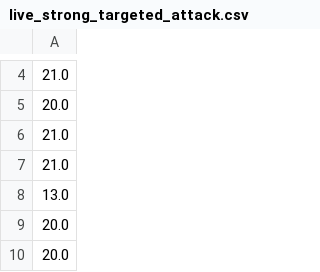
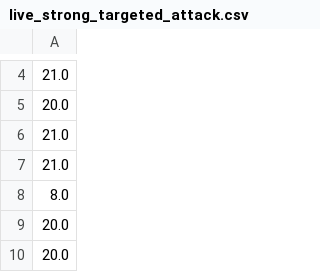
Before and after one commit to nwpuhkp/LiveAttackDrl, a CSV file: PongDqn/data_select/live_attack_test_data/live_strong_targeted_attack.csv, drawn as a sheet; only a part is shown, gaps mark what is left out.

Commit message:
update draw data

```diff
--- a/PongDqn/data_select/live_attack_test_data/live_strong_targeted_attack.csv
+++ b/PongDqn/data_select/live_attack_test_data/live_strong_targeted_attack.csv
@@ -7,3 +7,3 @@
 21.0
-13.0
+8.0
 20.0
```
Also changed, not shown: PongDqn/data_select/live_attack_test_data/live_un_targeted_attack.csv, PongDqn/data_select/live_attack_test_data/live_weak_targeted_attack.csv.
